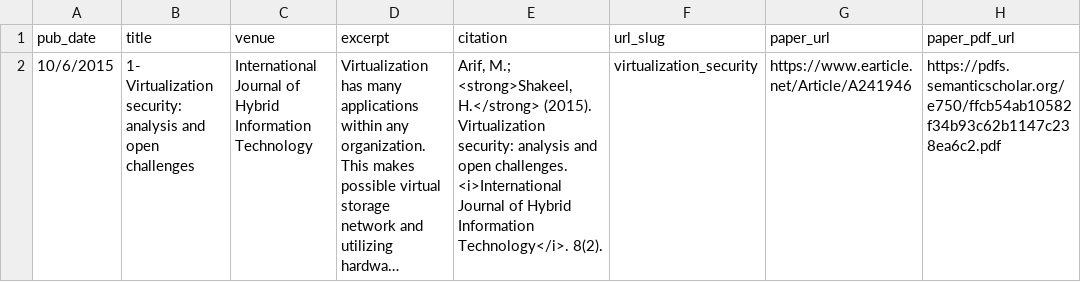
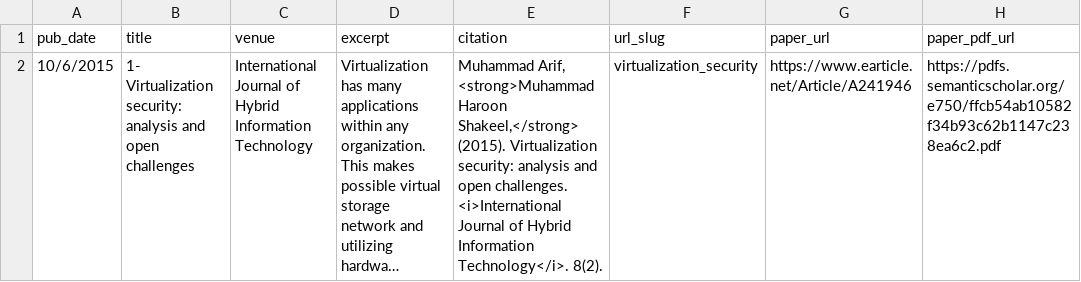
Before and after one commit to haroonshakeel/haroonshakeel.github.io, a TSV file: markdown_generator/publications.tsv, drawn as a sheet; only a part is shown; long unchanged cells end in …; the diff covers the shown part only; the diff names each change by its address in the sheet, - before the commit and + after, or states it on an @@ line.

```diff
--- a/markdown_generator/publications.tsv
+++ b/markdown_generator/publications.tsv
-E2 (citation): Arif, M.; <strong>Shakeel, H.</strong> (2015). Virtualization…
+E2 (citation): Muhammad Arif, <strong>Muhammad Haroon Shakeel,</strong> (2015). Virtualization…
```
Also changed, not shown: 2 added rows elsewhere in this file, 3 other files.
